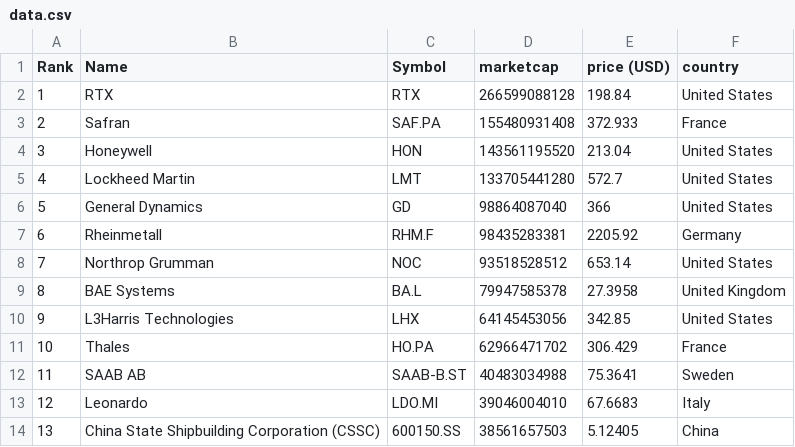
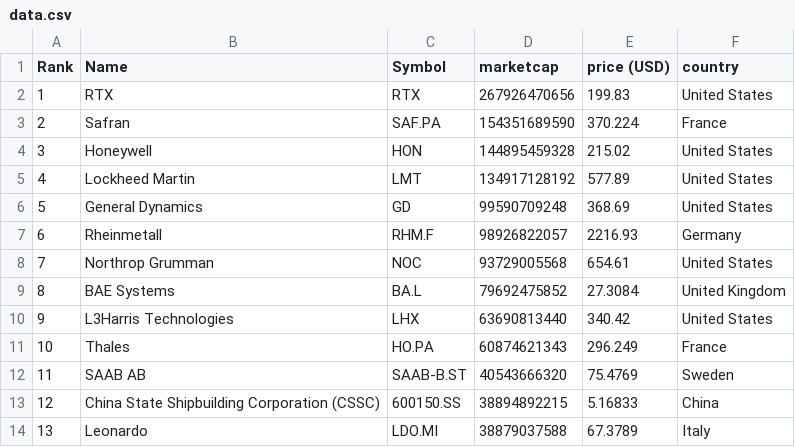
Before and after one commit to artfisica/taller-venezuela-junio-2024, a CSV file: data.csv, drawn as a sheet; only a part is shown; the diff covers the shown part only.

```diff
--- a/data.csv
+++ b/data.csv
@@ -1,14 +1,14 @@
 "Rank","Name","Symbol","marketcap","price (USD)","country"
-"1","RTX","RTX","266599088128","198.84","United States"
-"2","Safran","SAF.PA","155480931408","372.933","France"
-"3","Honeywell","HON","143561195520","213.04","United States"
-"4","Lockheed Martin","LMT","133705441280","572.7","United States"
-"5","General Dynamics","GD","98864087040","366","United States"
-"6","Rheinmetall","RHM.F","98435283381","2205.92","Germany"
-"7","Northrop Grumman","NOC","93518528512","653.14","United States"
-"8","BAE Systems","BA.L","79947585378","27.3958","United Kingdom"
-"9","L3Harris Technologies","LHX","64145453056","342.85","United States"
-"10","Thales","HO.PA","62966471702","306.429","France"
-"11","SAAB AB","SAAB-B.ST","40483034988","75.3641","Sweden"
-"12","Leonardo","LDO.MI","39046004010","67.6683","Italy"
-"13","China State Shipbuilding Corporation (CSSC)","600150.SS","38561657503","5.12405","China"
+"1","RTX","RTX","267926470656","199.83","United States"
+"2","Safran","SAF.PA","154351689590","370.224","France"
+"3","Honeywell","HON","144895459328","215.02","United States"
+"4","Lockheed Martin","LMT","134917128192","577.89","United States"
+"5","General Dynamics","GD","99590709248","368.69","United States"
+"6","Rheinmetall","RHM.F","98926822057","2216.93","Germany"
+"7","Northrop Grumman","NOC","93729005568","654.61","United States"
+"8","BAE Systems","BA.L","79692475852","27.3084","United Kingdom"
+"9","L3Harris Technologies","LHX","63690813440","340.42","United States"
+"10","Thales","HO.PA","60874621343","296.249","France"
+"11","SAAB AB","SAAB-B.ST","40543666320","75.4769","Sweden"
+"12","China State Shipbuilding Corporation (CSSC)","600150.SS","38894892215","5.16833","China"
+"13","Leonardo","LDO.MI","38879037588","67.3789","Italy"
```
Also changed, not shown: 90 edited cells elsewhere in this file, categorized_data.csv.
